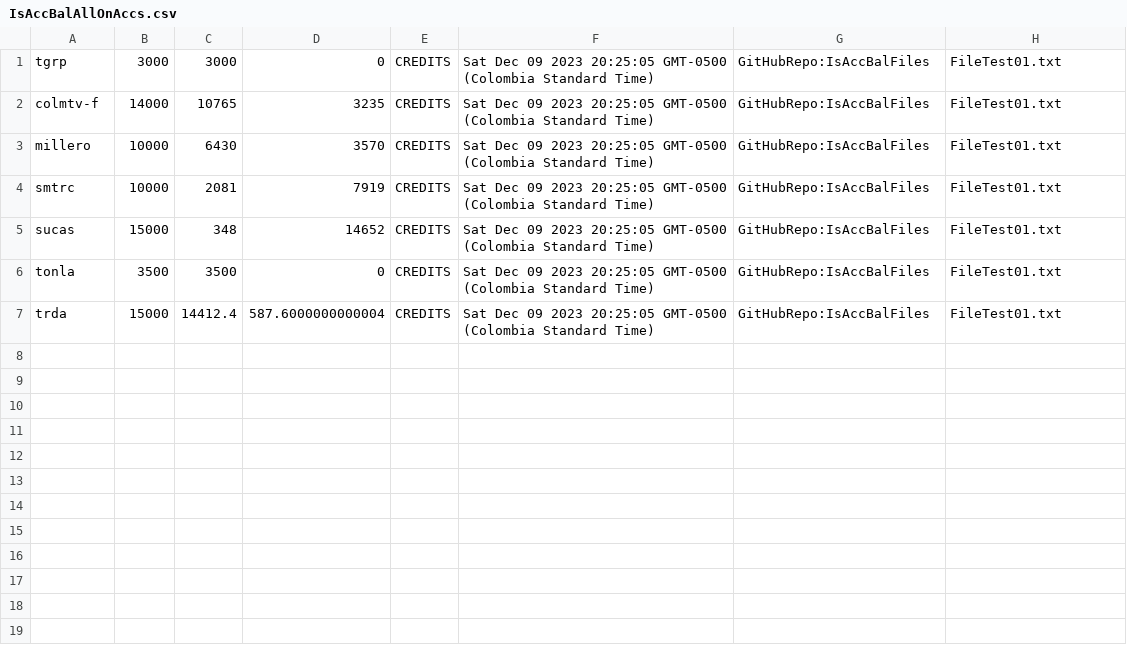
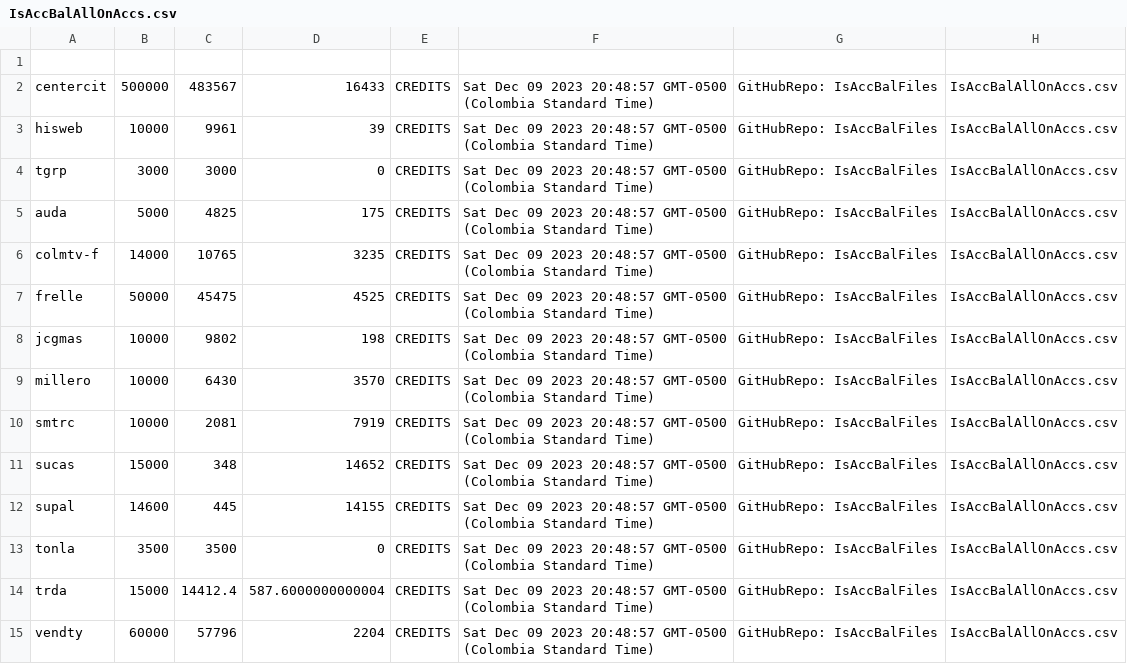
Before and after one commit to AdolfoBejarano/IsAccBalFiles, a CSV file: IsAccBalAllOnAccs.csv, drawn as a sheet.

Commit message:
text01

```diff
--- a/IsAccBalAllOnAccs.csv
+++ b/IsAccBalAllOnAccs.csv
@@ -1,7 +1,15 @@
-tgrp,3000,3000,0,CREDITS,Sat Dec 09 2023 20:25:05 GMT-0500 (Colombia Standard Time),GitHubRepo:IsAccBalFiles,FileTest01.txt,
-colmtv-f,14000,10765,3235,CREDITS,Sat Dec 09 2023 20:25:05 GMT-0500 (Colombia Standard Time),GitHubRepo:IsAccBalFiles,FileTest01.txt,
-millero,10000,6430,3570,CREDITS,Sat Dec 09 2023 20:25:05 GMT-0500 (Colombia Standard Time),GitHubRepo:IsAccBalFiles,FileTest01.txt,
-smtrc,10000,2081,7919,CREDITS,Sat Dec 09 2023 20:25:05 GMT-0500 (Colombia Standard Time),GitHubRepo:IsAccBalFiles,FileTest01.txt,
-sucas,15000,348,14652,CREDITS,Sat Dec 09 2023 20:25:05 GMT-0500 (Colombia Standard Time),GitHubRepo:IsAccBalFiles,FileTest01.txt,
-tonla,3500,3500,0,CREDITS,Sat Dec 09 2023 20:25:05 GMT-0500 (Colombia Standard Time),GitHubRepo:IsAccBalFiles,FileTest01.txt,
-trda,15000,14412.4,587.6000000000004,CREDITS,Sat Dec 09 2023 20:25:05 GMT-0500 (Colombia Standard Time),GitHubRepo:IsAccBalFiles,FileTest01.txt,
+
+centercit,500000,483567,16433,CREDITS,Sat Dec 09 2023 20:48:57 GMT-0500 (Colombia Standard Time),GitHubRepo: IsAccBalFiles,IsAccBalAllOnAccs.csv,
+hisweb,10000,9961,39,CREDITS,Sat Dec 09 2023 20:48:57 GMT-0500 (Colombia Standard Time),GitHubRepo: IsAccBalFiles,IsAccBalAllOnAccs.csv,
+tgrp,3000,3000,0,CREDITS,Sat Dec 09 2023 20:48:57 GMT-0500 (Colombia Standard Time),GitHubRepo: IsAccBalFiles,IsAccBalAllOnAccs.csv,
+auda,5000,4825,175,CREDITS,Sat Dec 09 2023 20:48:57 GMT-0500 (Colombia Standard Time),GitHubRepo: IsAccBalFiles,IsAccBalAllOnAccs.csv,
+colmtv-f,14000,10765,3235,CREDITS,Sat Dec 09 2023 20:48:57 GMT-0500 (Colombia Standard Time),GitHubRepo: IsAccBalFiles,IsAccBalAllOnAccs.csv,
+frelle,50000,45475,4525,CREDITS,Sat Dec 09 2023 20:48:57 GMT-0500 (Colombia Standard Time),GitHubRepo: IsAccBalFiles,IsAccBalAllOnAccs.csv,
+jcgmas,10000,9802,198,CREDITS,Sat Dec 09 2023 20:48:57 GMT-0500 (Colombia Standard Time),GitHubRepo: IsAccBalFiles,IsAccBalAllOnAccs.csv,
+millero,10000,6430,3570,CREDITS,Sat Dec 09 2023 20:48:57 GMT-0500 (Colombia Standard Time),GitHubRepo: IsAccBalFiles,IsAccBalAllOnAccs.csv,
+smtrc,10000,2081,7919,CREDITS,Sat Dec 09 2023 20:48:57 GMT-0500 (Colombia Standard Time),GitHubRepo: IsAccBalFiles,IsAccBalAllOnAccs.csv,
+sucas,15000,348,14652,CREDITS,Sat Dec 09 2023 20:48:57 GMT-0500 (Colombia Standard Time),GitHubRepo: IsAccBalFiles,IsAccBalAllOnAccs.csv,
+supal,14600,445,14155,CREDITS,Sat Dec 09 2023 20:48:57 GMT-0500 (Colombia Standard Time),GitHubRepo: IsAccBalFiles,IsAccBalAllOnAccs.csv,
+tonla,3500,3500,0,CREDITS,Sat Dec 09 2023 20:48:57 GMT-0500 (Colombia Standard Time),GitHubRepo: IsAccBalFiles,IsAccBalAllOnAccs.csv,
+trda,15000,14412.4,587.6000000000004,CREDITS,Sat Dec 09 2023 20:48:57 GMT-0500 (Colombia Standard Time),GitHubRepo: IsAccBalFiles,IsAccBalAllOnAccs.csv,
+vendty,60000,57796,2204,CREDITS,Sat Dec 09 2023 20:48:57 GMT-0500 (Colombia Standard Time),GitHubRepo: IsAccBalFiles,IsAccBalAllOnAccs.csv
```
